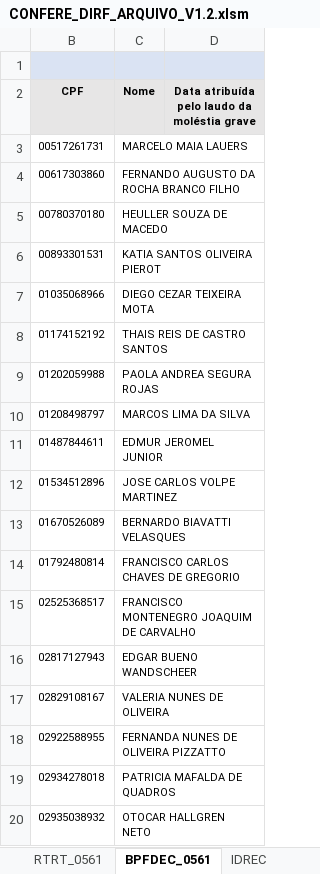
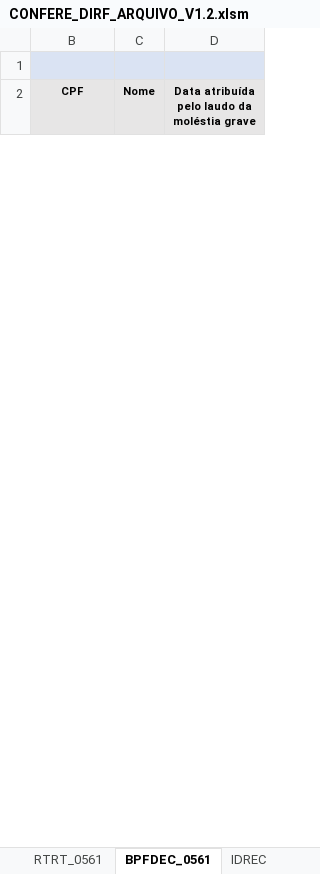
Before and after one commit to GersonAmarante/Planilhas, an Excel workbook: CONFERE_DIRF_ARQUIVO_V1.2.xlsm, sheet BPFDEC_0561, drawn as a sheet; only a part is shown; values as stored, in another font and other column widths than the file's, no borders; removed rows and columns are numbered as before the commit, all else as after; the diff covers the shown part only; the diff names each change by its address in the sheet, - before the commit and + after, or states it on an @@ line.

```diff
--- a/CONFERE_DIRF_ARQUIVO_V1.2.xlsm (sheet BPFDEC_0561)
+++ b/CONFERE_DIRF_ARQUIVO_V1.2.xlsm (sheet BPFDEC_0561)
-row 3: 00517261731 | MARCELO MAIA LAUERS
-row 4: 00617303860 | FERNANDO AUGUSTO DA ROCHA BRANCO FILHO
-row 5: 00780370180 | HEULLER SOUZA DE MACEDO
-row 6: 00893301531 | KATIA SANTOS OLIVEIRA PIEROT
-row 7: 01035068966 | DIEGO CEZAR TEIXEIRA MOTA
-row 8: 01174152192 | THAIS REIS DE CASTRO SANTOS
-row 9: 01202059988 | PAOLA ANDREA SEGURA ROJAS
-row 10: 01208498797 | MARCOS LIMA DA SILVA
-row 11: 01487844611 | EDMUR JEROMEL JUNIOR
-row 12: 01534512896 | JOSE CARLOS VOLPE MARTINEZ
-row 13: 01670526089 | BERNARDO BIAVATTI VELASQUES
-row 14: 01792480814 | FRANCISCO CARLOS CHAVES DE GREGORIO
-row 15: 02525368517 | FRANCISCO MONTENEGRO JOAQUIM DE CARVALHO
-row 16: 02817127943 | EDGAR BUENO WANDSCHEER
-row 17: 02829108167 | VALERIA NUNES DE OLIVEIRA
-row 18: 02922588955 | FERNANDA NUNES DE OLIVEIRA PIZZATTO
-row 19: 02934278018 | PATRICIA MAFALDA DE QUADROS
-row 20: 02935038932 | OTOCAR HALLGREN NETO
```
Also changed, not shown: 1 added row and 195 removed rows elsewhere in this sheet, sheet ESPA_0561, sheet RTPA_0561, sheet RTPO_0561, sheet RTRT_0561, sheet RTIRF_0561, sheet RTDP_0561, 23 more sheets, hidden cells, 1 other file.
